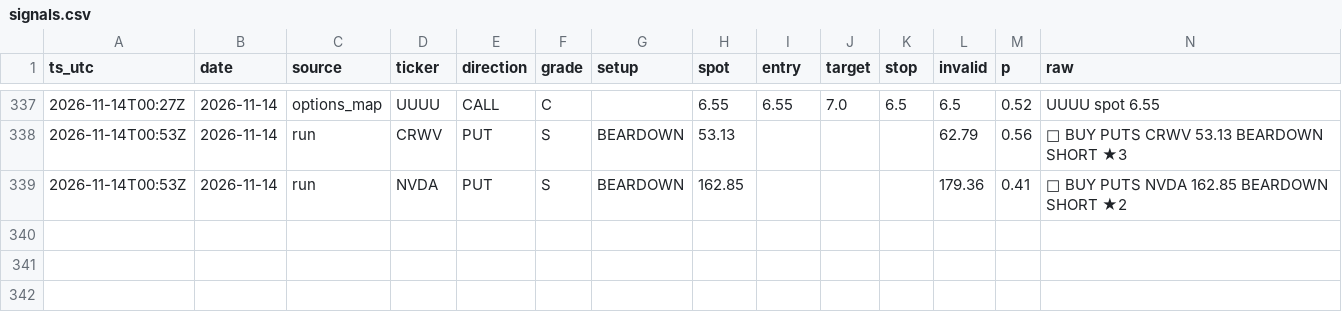
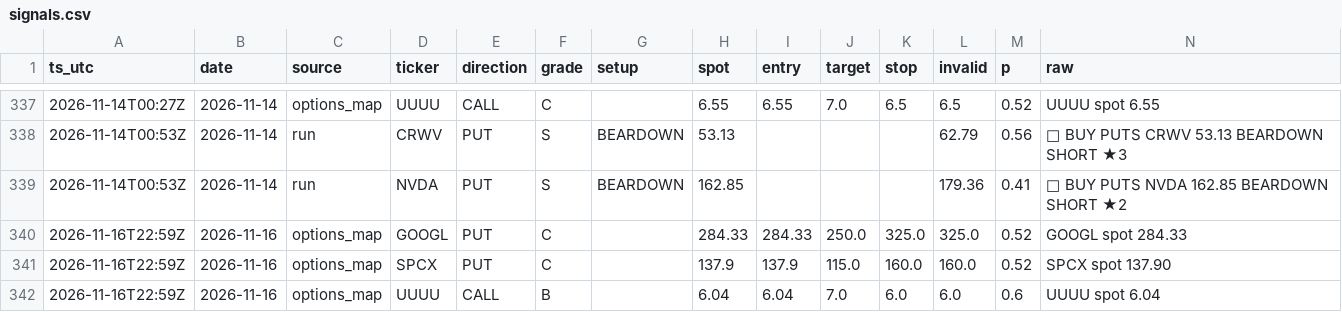
Before and after one commit to dincerorc-rgb/OptScan-1, a CSV file: state/signals.csv, drawn as a sheet; only a part is shown, gaps mark what is left out.

Commit message:
calib: log signals [skip ci]

```diff
--- a/state/signals.csv
+++ b/state/signals.csv
@@ -339 +339,4 @@ ts_utc,date,source,ticker,direction,grade,setup,spot,entry,target,stop,invalid,p
 2026-11-14T00:53Z,2026-11-14,run,NVDA,PUT,S,BEARDOWN,162.85,,,,179.36,0.41,🔴 BUY PUTS NVDA 162.85  BEARDOWN SHORT ★2
+2026-11-16T22:59Z,2026-11-16,options_map,GOOGL,PUT,C,,284.33,284.33,250.0,325.0,325.0,0.52,GOOGL  spot 284.33
+2026-11-16T22:59Z,2026-11-16,options_map,SPCX,PUT,C,,137.9,137.9,115.0,160.0,160.0,0.52,SPCX  spot 137.90
+2026-11-16T22:59Z,2026-11-16,options_map,UUUU,CALL,B,,6.04,6.04,7.0,6.0,6.0,0.6,UUUU  spot 6.04
```
